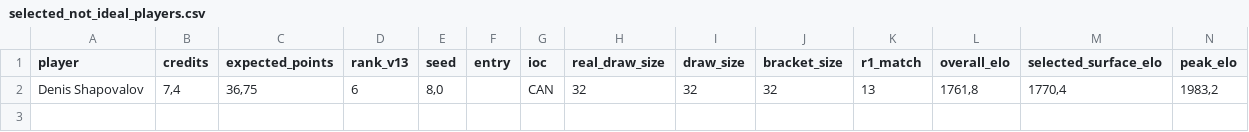
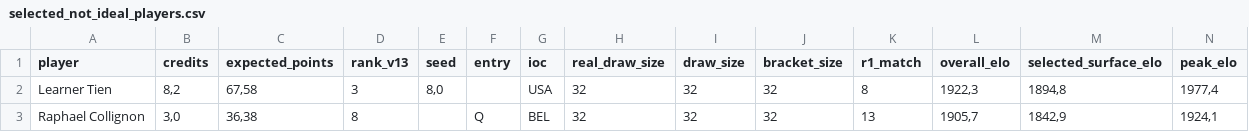
Before and after one commit to fmldavideesposito-blip/smash-it-model-lab, a CSV file: data/ideal_backtest/2026_Bastad_20260721_074800/selected_not_ideal_players.csv, drawn as a sheet; only a part is shown; removed rows and columns are numbered as before the commit, all else as after; rows hold the shown columns only; the diff names each change by its address in the sheet, - before the commit and + after, or states it on an @@ line.

Commit message:
Update Ideal Backtest artifact 2026_Bastad_20260721_074800 selected_not_ideal_players.csv 2026-07-29 16:56:18.357631

```diff
--- a/data/ideal_backtest/2026_Bastad_20260721_074800/selected_not_ideal_players.csv
+++ b/data/ideal_backtest/2026_Bastad_20260721_074800/selected_not_ideal_players.csv
-row 2: Denis Shapovalov | 7,4 | 36,75 | 6 | 8,0 |  | CAN | 32 | 32 | 32 | 13 | 1761,8 | 1770,4 | 1983,2
+row 2: Learner Tien | 8,2 | 67,58 | 3 | 8,0 |  | USA | 32 | 32 | 32 | 8 | 1922,3 | 1894,8 | 1977,4
+row 3: Raphael Collignon | 3,0 | 36,38 | 8 |  | Q | BEL | 32 | 32 | 32 | 13 | 1905,7 | 1842,9 | 1924,1
```
